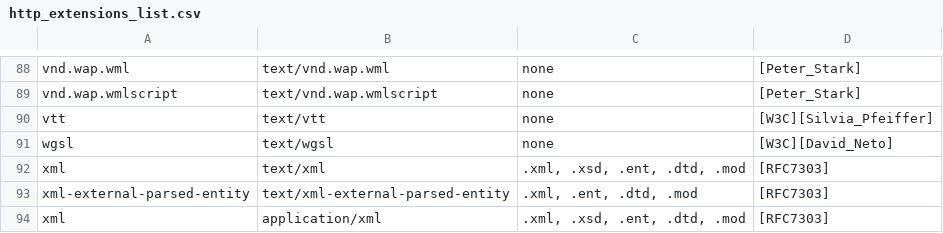
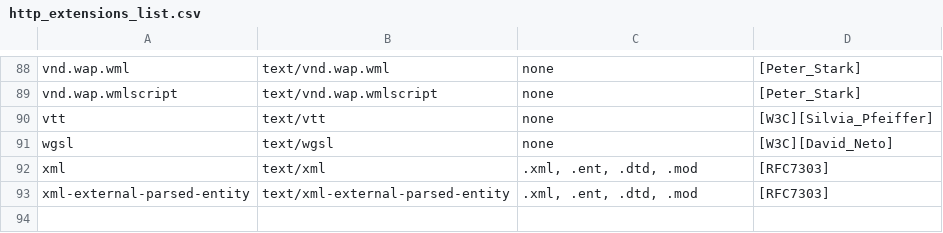
Before and after one commit to activecm/rita, a CSV file: deployment/http_extensions_list.csv, drawn as a sheet; only a part is shown, gaps mark what is left out.

Commit message:
Revert "Update the extension list with .xsd extension and application xml mim…"
This reverts commit 8f9be0291cdf903bd51fe3e9e74c82b21c67282d.

```diff
--- a/deployment/http_extensions_list.csv
+++ b/deployment/http_extensions_list.csv
@@ -91,4 +91,3 @@ vtt,text/vtt,none,[W3C][Silvia_Pfeiffer]
 wgsl,text/wgsl,none,[W3C][David_Neto]
-xml,text/xml," .xml, .xsd, .ent, .dtd, .mod",[RFC7303]
+xml,text/xml," .xml, .ent, .dtd, .mod",[RFC7303]
 xml-external-parsed-entity,text/xml-external-parsed-entity," .xml, .ent, .dtd, .mod",[RFC7303]
-xml,application/xml," .xml, .xsd, .ent, .dtd, .mod",[RFC7303]
```
Also changed, not shown: 1 other file.
